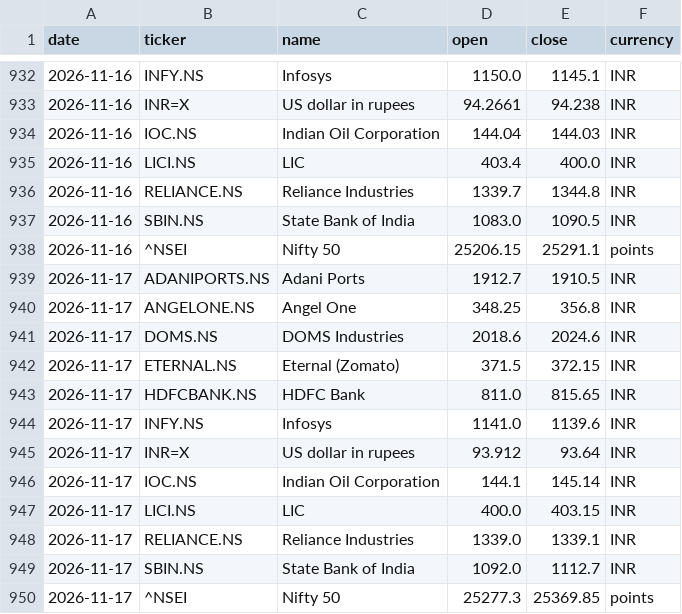
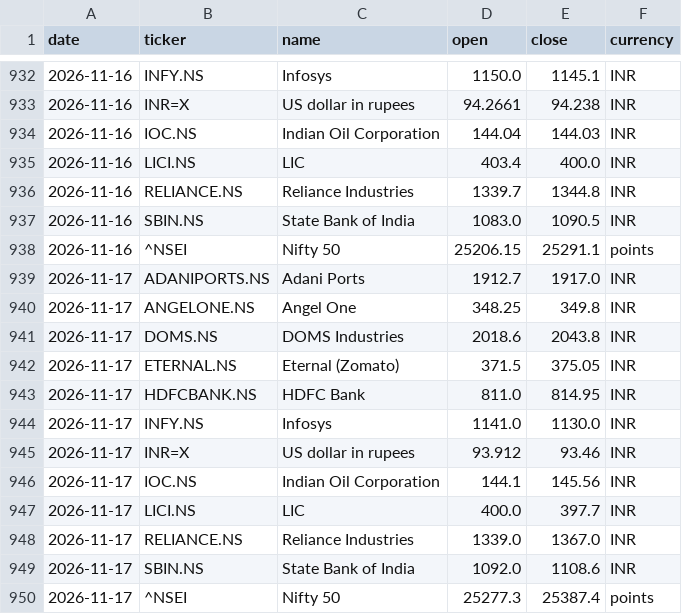
Before and after one commit to samarthkalani0-lab/Stock-Charter, a CSV file: data/prices.csv, drawn as a sheet; only a part is shown, gaps mark what is left out.

```diff
--- a/data/prices.csv
+++ b/data/prices.csv
@@ -938,13 +938,13 @@ date,ticker,name,open,close,currency
 2026-11-16,^NSEI,Nifty 50,25206.15,25291.1,points
-2026-11-17,ADANIPORTS.NS,Adani Ports,1912.7,1910.5,INR
-2026-11-17,ANGELONE.NS,Angel One,348.25,356.8,INR
-2026-11-17,DOMS.NS,DOMS Industries,2018.6,2024.6,INR
-2026-11-17,ETERNAL.NS,Eternal (Zomato),371.5,372.15,INR
-2026-11-17,HDFCBANK.NS,HDFC Bank,811.0,815.65,INR
-2026-11-17,INFY.NS,Infosys,1141.0,1139.6,INR
-2026-11-17,INR=X,US dollar in rupees,93.912,93.64,INR
-2026-11-17,IOC.NS,Indian Oil Corporation,144.1,145.14,INR
-2026-11-17,LICI.NS,LIC,400.0,403.15,INR
-2026-11-17,RELIANCE.NS,Reliance Industries,1339.0,1339.1,INR
-2026-11-17,SBIN.NS,State Bank of India,1092.0,1112.7,INR
-2026-11-17,^NSEI,Nifty 50,25277.3,25369.85,points
+2026-11-17,ADANIPORTS.NS,Adani Ports,1912.7,1917.0,INR
+2026-11-17,ANGELONE.NS,Angel One,348.25,349.8,INR
+2026-11-17,DOMS.NS,DOMS Industries,2018.6,2043.8,INR
+2026-11-17,ETERNAL.NS,Eternal (Zomato),371.5,375.05,INR
+2026-11-17,HDFCBANK.NS,HDFC Bank,811.0,814.95,INR
+2026-11-17,INFY.NS,Infosys,1141.0,1130.0,INR
+2026-11-17,INR=X,US dollar in rupees,93.912,93.46,INR
+2026-11-17,IOC.NS,Indian Oil Corporation,144.1,145.56,INR
+2026-11-17,LICI.NS,LIC,400.0,397.7,INR
+2026-11-17,RELIANCE.NS,Reliance Industries,1339.0,1367.0,INR
+2026-11-17,SBIN.NS,State Bank of India,1092.0,1108.6,INR
+2026-11-17,^NSEI,Nifty 50,25277.3,25387.4,points
```
Also changed, not shown: 1 other file.
